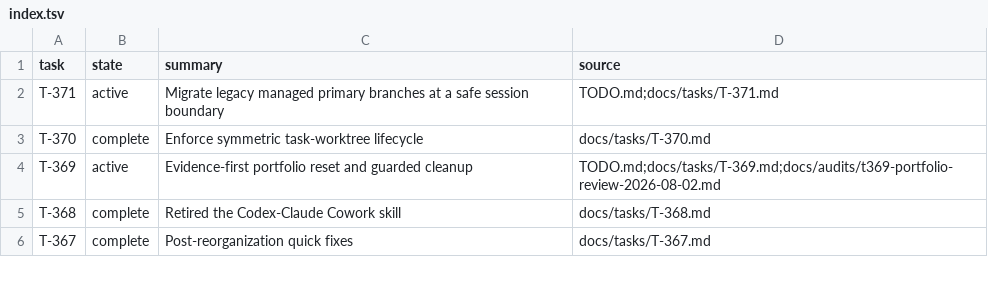
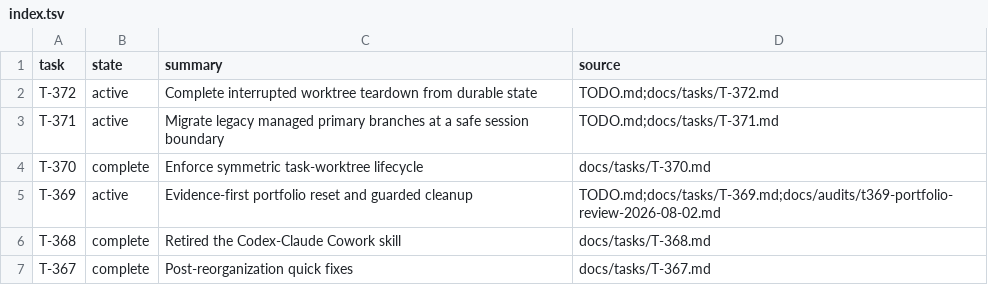
Before and after one commit to rioyokotalab/harness, a TSV file: docs/tasks/index.tsv, drawn as a sheet; only a part is shown; the diff names each change by its address in the sheet, - before the commit and + after, or states it on an @@ line.

Commit message:
Recover interrupted worktree teardown (#553)
* Recover interrupted worktree teardown

* Bind recovery to immutable plan digest

---------

Co-authored-by: harness-test <harness-test.invalid>

```diff
--- a/docs/tasks/index.tsv
+++ b/docs/tasks/index.tsv
+row 2: T-372 | active | Complete interrupted worktree teardown from durable state | TODO.md;docs/tasks/T-372.md
```
Also changed, not shown: 7 other files.
